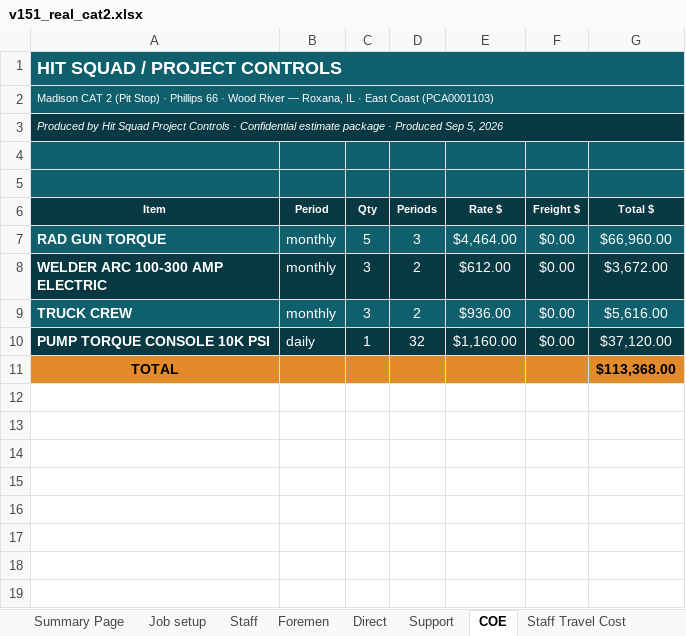
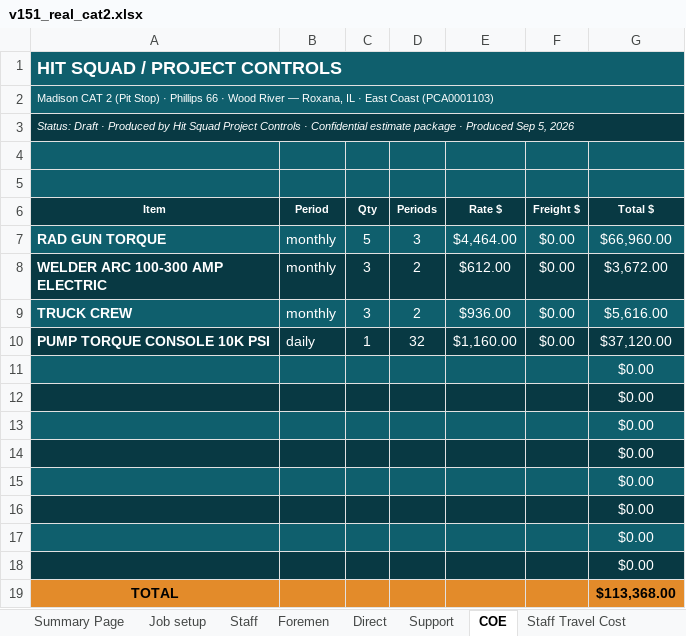
Before and after one commit to robertmhenderson582-ops/hit-squad, an Excel workbook: look-samples/v151_real_cat2.xlsx, sheet COE, drawn as a sheet; values as stored, in another font and other column widths than the file's, no borders; 4 other sheets too large or unreadable and not compared; the diff names each change by its address in the sheet, - before the commit and + after, or states it on an @@ line.

```diff
--- a/look-samples/v151_real_cat2.xlsx (sheet COE)
+++ b/look-samples/v151_real_cat2.xlsx (sheet COE)
-A3 (Item): Produced by…
+A3 (Item): Status: Draft · Produced by…
+row 11:  |  |  |  |  |  | $0.00
+row 12:  |  |  |  |  |  | $0.00
+row 13:  |  |  |  |  |  | $0.00
+row 14:  |  |  |  |  |  | $0.00
+row 15:  |  |  |  |  |  | $0.00
+row 16:  |  |  |  |  |  | $0.00
+row 17:  |  |  |  |  |  | $0.00
+row 18:  |  |  |  |  |  | $0.00
```
Also changed, not shown: sheet Misc Costs, sheet Summary Page, sheet Staff Travel Cost, sheet Job setup, sheet Rate Tables, 1 other file.
